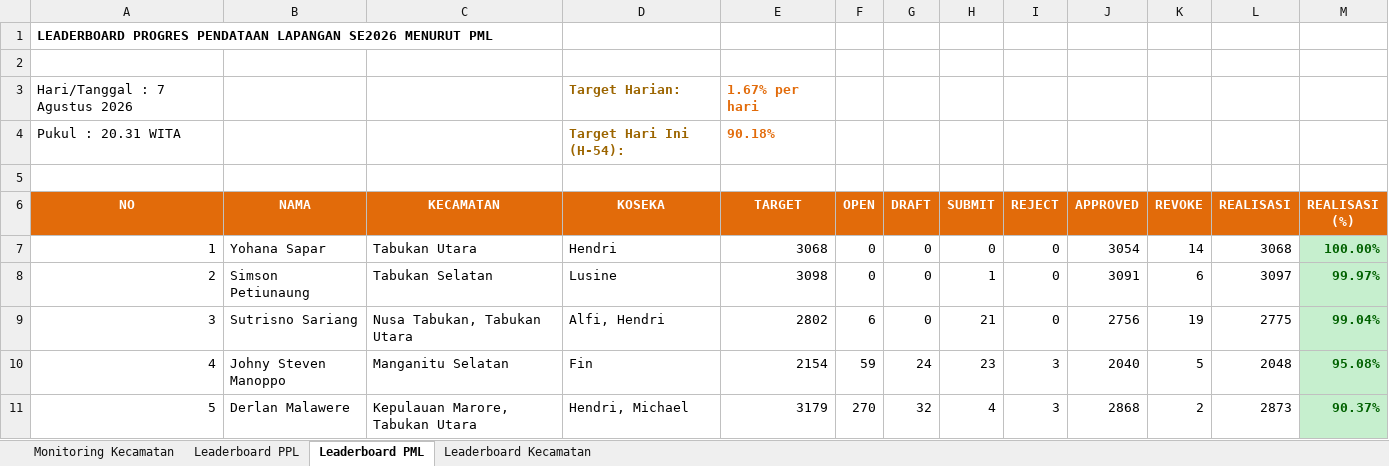
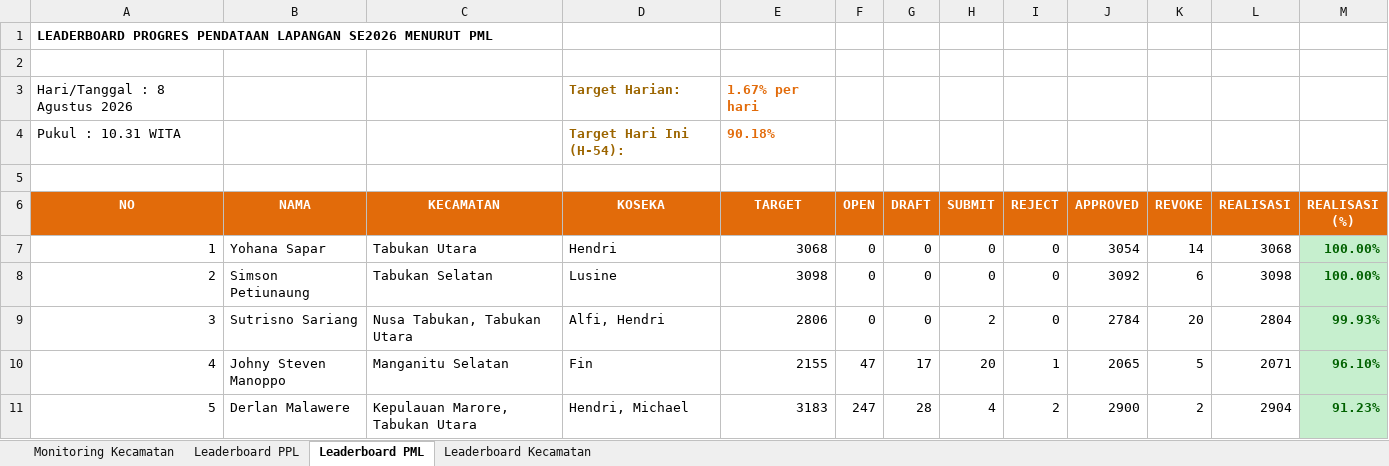
Before and after one commit to danimat15/fasih-sm-scrapper, an Excel workbook: dashboard/public/Report_Dashboard_Latest.xlsx, sheet Leaderboard PML, drawn as a sheet; only a part is shown; values as stored, in another font and other column widths than the file's, no borders; the diff covers the shown part only; the diff names each change by its address in the sheet, - before the commit and + after, or states it on an @@ line.

```diff
--- a/dashboard/public/Report_Dashboard_Latest.xlsx (sheet Leaderboard PML)
+++ b/dashboard/public/Report_Dashboard_Latest.xlsx (sheet Leaderboard PML)
-A3 (NO): Hari/Tanggal : 7 Agustus 2026
+A3 (NO): Hari/Tanggal : 8 Agustus 2026
-A4 (NO): Pukul : 20.31 WITA
+A4 (NO): Pukul : 10.31 WITA
-H8 (SUBMIT): 1
+H8 (SUBMIT): 0
-J8 (APPROVED): 3091
+J8 (APPROVED): 3092
-L8 (REALISASI): 3097
+L8 (REALISASI): 3098
-M8 (REALISASI (%)): 99.97%
+M8 (REALISASI (%)): 100.00%
-E9 (TARGET): 2802
+E9 (TARGET): 2806
-F9 (OPEN): 6
+F9 (OPEN): 0
-H9 (SUBMIT): 21
+H9 (SUBMIT): 2
-J9 (APPROVED): 2756
+J9 (APPROVED): 2784
-K9 (REVOKE): 19
+K9 (REVOKE): 20
-L9 (REALISASI): 2775
+L9 (REALISASI): 2804
-M9 (REALISASI (%)): 99.04%
+M9 (REALISASI (%)): 99.93%
-E10 (TARGET): 2154
+E10 (TARGET): 2155
-F10 (OPEN): 59
+F10 (OPEN): 47
-G10 (DRAFT): 24
+G10 (DRAFT): 17
-H10 (SUBMIT): 23
+H10 (SUBMIT): 20
-I10 (REJECT): 3
+I10 (REJECT): 1
-J10 (APPROVED): 2040
+J10 (APPROVED): 2065
-L10 (REALISASI): 2048
+L10 (REALISASI): 2071
-M10 (REALISASI (%)): 95.08%
+M10 (REALISASI (%)): 96.10%
-E11 (TARGET): 3179
+E11 (TARGET): 3183
-F11 (OPEN): 270
+F11 (OPEN): 247
-G11 (DRAFT): 32
+G11 (DRAFT): 28
-I11 (REJECT): 3
+I11 (REJECT): 2
-J11 (APPROVED): 2868
+J11 (APPROVED): 2900
-L11 (REALISASI): 2873
+L11 (REALISASI): 2904
-M11 (REALISASI (%)): 90.37%
+M11 (REALISASI (%)): 91.23%
```
Also changed, not shown: 1 added row, 1 removed row and 154 edited cells elsewhere in this sheet, sheet Leaderboard PPL, sheet Monitoring Kecamatan, sheet Leaderboard Kecamatan, dashboard/public/Monev_Pendataan_SE2026_Latest.xlsx, dashboard/public/Report_Dashboard_Morning.xlsx, 4 other files.
